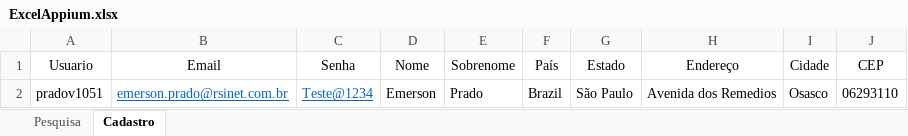
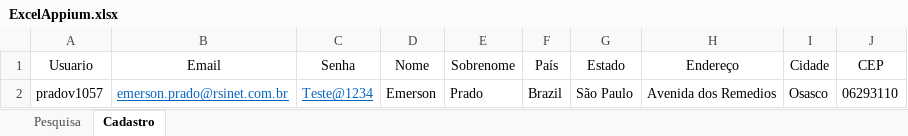
Before and after one commit to pradoo159/ProjetoAppiumTDD, an Excel workbook: excel/ExcelAppium.xlsx, sheet Cadastro, drawn as a sheet; values as stored, in another font and other column widths than the file's, no borders; the diff names each change by its address in the sheet, - before the commit and + after, or states it on an @@ line.

```diff
--- a/excel/ExcelAppium.xlsx (sheet Cadastro)
+++ b/excel/ExcelAppium.xlsx (sheet Cadastro)
-A2 (Usuario): pradov1051
+A2 (Usuario): pradov1057
```
Also changed, not shown: 25 other files.
